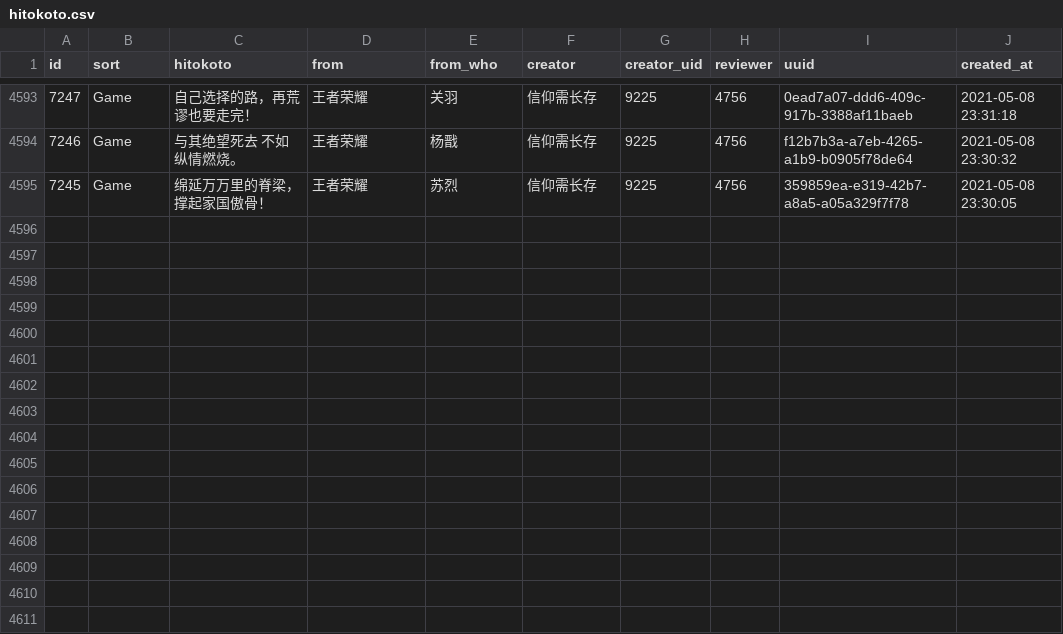
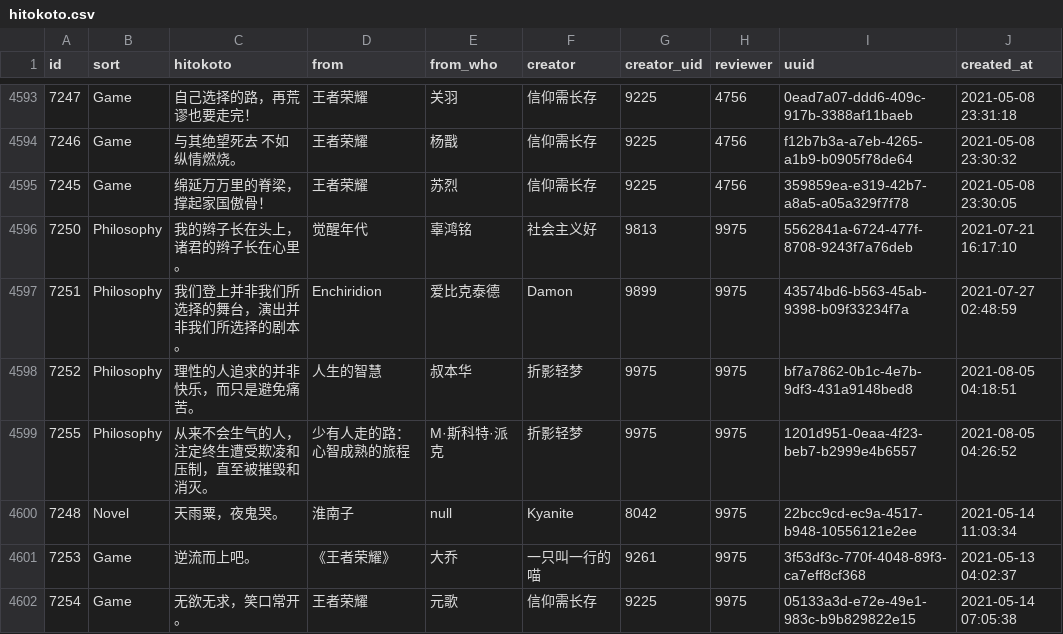
Before and after one commit to ElainaMoe/Unofficial-Hitokoto-Database, a CSV file: hitokoto.csv, drawn as a sheet; only a part is shown, gaps mark what is left out; the diff names each change by its address in the sheet, - before the commit and + after, or states it on an @@ line.

Commit message:
update Hitokoto database

```diff
--- a/hitokoto.csv
+++ b/hitokoto.csv
+row 4596: 7250 | Philosophy | 我的辫子长在头上，诸君的辫子长在心里。 | 觉醒年代 | 辜鸿铭 | 社会主义好 | 9813 | 9975 | 5562841a-6724-477f-8708-9243f7a76deb | 2021-07-21 16:17:10
+row 4597: 7251 | Philosophy | 我们登上并非我们所选择的舞台，演出并非我们所选择的剧本。 | Enchiridion | 爱比克泰德 | Damon | 9899 | 9975 | 43574bd6-b563-45ab-9398-b09f33234f7a | 2021-07-27 02:48:59
+row 4598: 7252 | Philosophy | 理性的人追求的并非快乐，而只是避免痛苦。 | 人生的智慧 | 叔本华 | 折影轻梦 | 9975 | 9975 | bf7a7862-0b1c-4e7b-9df3-431a9148bed8 | 2021-08-05 04:18:51
+row 4599: 7255 | Philosophy | 从来不会生气的人，注定终生遭受欺凌和压制，直至被摧毁和消灭。 | 少有人走的路：心智成熟的旅程 | M·斯科特·派克 | 折影轻梦 | 9975 | 9975 | 1201d951-0eaa-4f23-beb7-b2999e4b6557 | 2021-08-05 04:26:52
+row 4600: 7248 | Novel | 天雨粟，夜鬼哭。 | 淮南子 | null | Kyanite | 8042 | 9975 | 22bcc9cd-ec9a-4517-b948-10556121e2ee | 2021-05-14 11:03:34
+row 4601: 7253 | Game | 逆流而上吧。 | 《王者荣耀》 | 大乔 | 一只叫一行的喵 | 9261 | 9975 | 3f53df3c-770f-4048-89f3-ca7eff8cf368 | 2021-05-13 04:02:37
+row 4602: 7254 | Game | 无欲无求，笑口常开。 | 王者荣耀 | 元歌 | 信仰需长存 | 9225 | 9975 | 05133a3d-e72e-49e1-983c-b9b829822e15 | 2021-05-14 07:05:38
```
